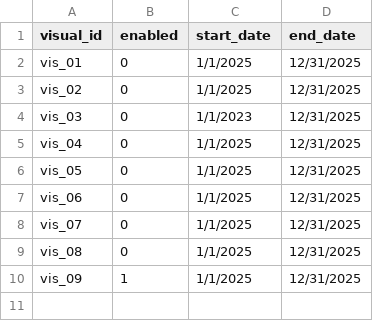
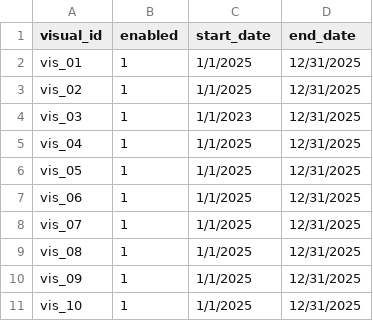
Before and after one commit to mwe-hdr/sbx-data-vis, a CSV file: data/input/params/vis_driver.csv, drawn as a sheet.

```diff
--- a/data/input/params/vis_driver.csv
+++ b/data/input/params/vis_driver.csv
@@ -1,10 +1,11 @@
 visual_id,enabled,start_date,end_date
-vis_01,0,1/1/2025,12/31/2025
-vis_02,0,1/1/2025,12/31/2025
-vis_03,0,1/1/2023,12/31/2025
-vis_04,0,1/1/2025,12/31/2025
-vis_05,0,1/1/2025,12/31/2025
-vis_06,0,1/1/2025,12/31/2025
-vis_07,0,1/1/2025,12/31/2025
-vis_08,0,1/1/2025,12/31/2025
+vis_01,1,1/1/2025,12/31/2025
+vis_02,1,1/1/2025,12/31/2025
+vis_03,1,1/1/2023,12/31/2025
+vis_04,1,1/1/2025,12/31/2025
+vis_05,1,1/1/2025,12/31/2025
+vis_06,1,1/1/2025,12/31/2025
+vis_07,1,1/1/2025,12/31/2025
+vis_08,1,1/1/2025,12/31/2025
 vis_09,1,1/1/2025,12/31/2025
+vis_10,1,1/1/2025,12/31/2025
```
Also changed, not shown: 6 other files.
